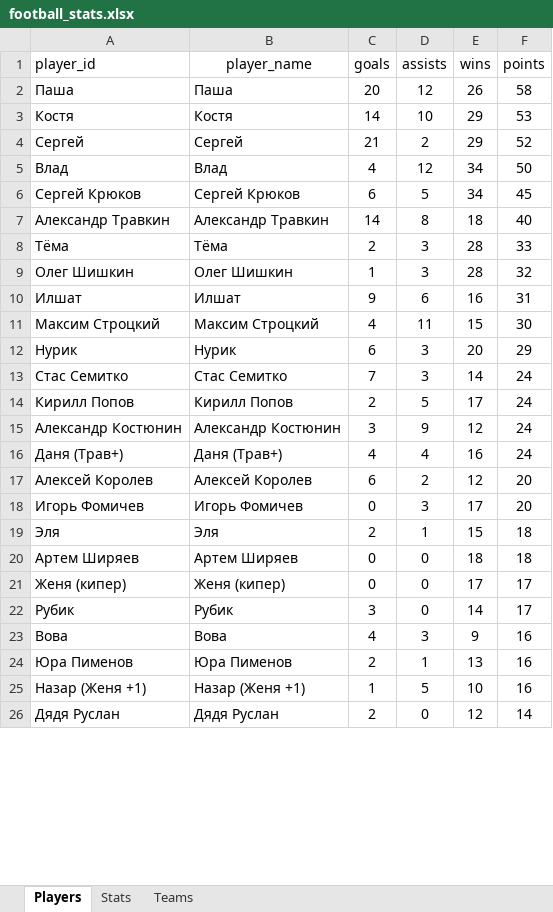
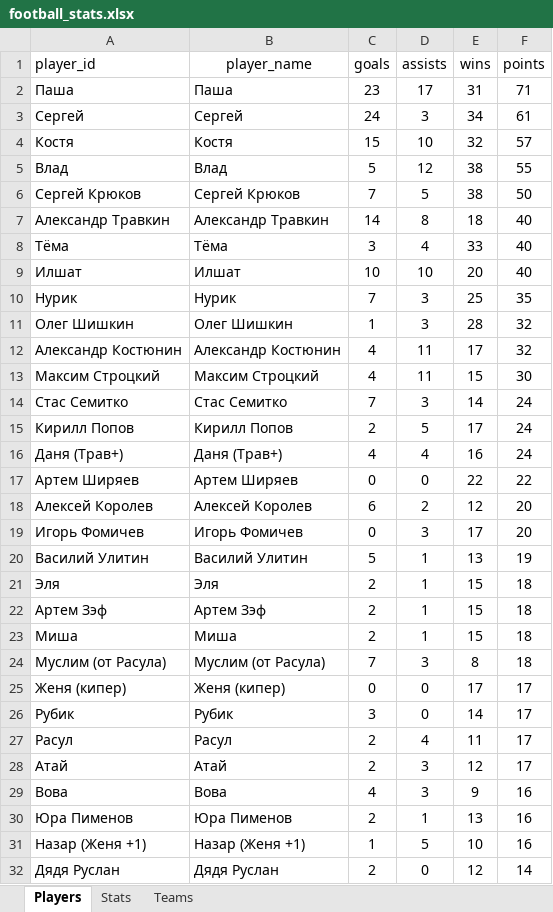
Before and after one commit to Greyusek/football_stats, an Excel workbook: football_stats.xlsx, sheet Players, drawn as a sheet; only a part is shown; values as stored, in another font and other column widths than the file's, no borders; table styles not drawn; removed rows and columns are numbered as before the commit, all else as after; the diff covers the shown part only; the diff names each change by its address in the sheet, - before the commit and + after, or states it on an @@ line.

```diff
--- a/football_stats.xlsx (sheet Players)
+++ b/football_stats.xlsx (sheet Players)
-C2 (goals): 20
+C2 (goals): 23
-D2 (assists): 12
+D2 (assists): 17
-E2 (wins): 26
+E2 (wins): 31
-F2 (points): 58
+F2 (points): 71
+row 3: Сергей | Сергей | 24 | 3 | 34 | 61
-C4 (goals): 14
+C4 (goals): 15
-E4 (wins): 29
+E4 (wins): 32
-F4 (points): 53
+F4 (points): 57
-row 4: Сергей | Сергей | 21 | 2 | 29 | 52
-C5 (goals): 4
+C5 (goals): 5
-E5:E6 (wins): 34
+E5:E6 (wins): 38
-F5 (points): 50
+F5 (points): 55
-C6 (goals): 6
+C6 (goals): 7
-F6 (points): 45
+F6 (points): 50
-C8 (goals): 2
+C8 (goals): 3
-D8 (assists): 3
+D8 (assists): 4
-E8 (wins): 28
+E8 (wins): 33
-F8 (points): 33
+F8 (points): 40
+row 9: Илшат | Илшат | 10 | 10 | 20 | 40
+row 10: Нурик | Нурик | 7 | 3 | 25 | 35
-row 10: Илшат | Илшат | 9 | 6 | 16 | 31
+row 12: Александр Костюнин | Александр Костюнин | 4 | 11 | 17 | 32
-row 12: Нурик | Нурик | 6 | 3 | 20 | 29
-row 15: Александр Костюнин | Александр Костюнин | 3 | 9 | 12 | 24
+row 17: Артем Ширяев | Артем Ширяев | 0 | 0 | 22 | 22
+row 20: Василий Улитин | Василий Улитин | 5 | 1 | 13 | 19
-row 20: Артем Ширяев | Артем Ширяев | 0 | 0 | 18 | 18
+row 22: Артем Зэф | Артем Зэф | 2 | 1 | 15 | 18
+row 23: Миша | Миша | 2 | 1 | 15 | 18
+row 24: Муслим (от Расула) | Муслим (от Расула) | 7 | 3 | 8 | 18
+row 27: Расул | Расул | 2 | 4 | 11 | 17
+row 28: Атай | Атай | 2 | 3 | 12 | 17
```
Also changed, not shown: 2 added rows, 7 removed rows and 2 edited cells elsewhere in this sheet, sheet Stats, sheet Teams, 3 other files.
